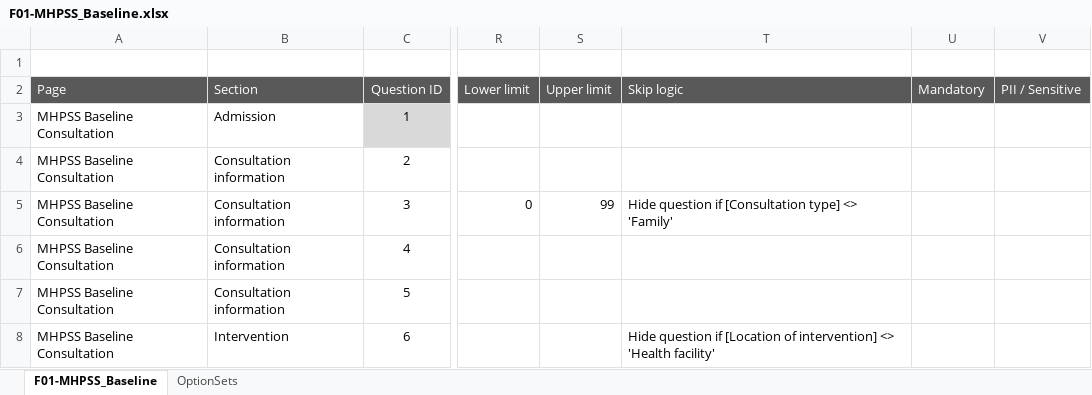
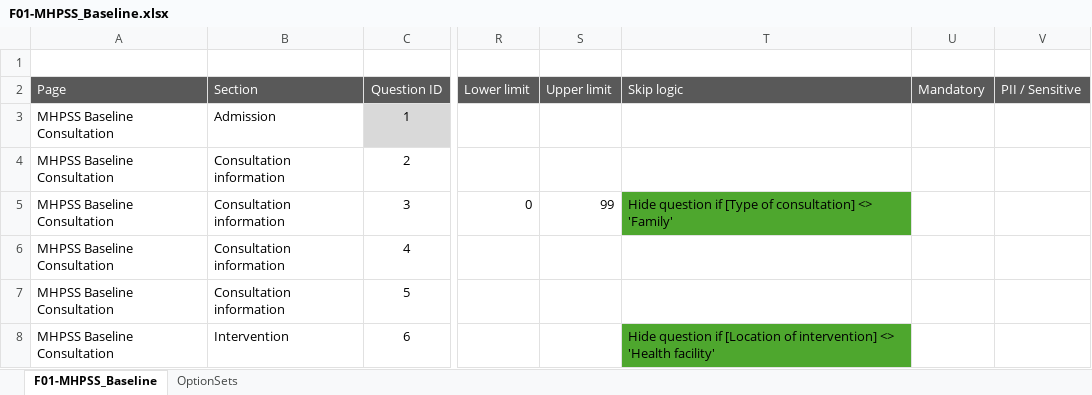
Before and after one commit to michaelbontyes/xlsx-to-O3-form-converter, an Excel workbook: F01-MHPSS_Baseline.xlsx, sheet F01-MHPSS_Baseline, drawn as a sheet; only a part is shown, gaps mark what is left out; values as stored, in another font and other column widths than the file's, no borders; conditional formats not drawn; the diff covers the shown part only; the diff names each change by its address in the sheet, - before the commit and + after, or states it on an @@ line.

Commit message:
Mosul - F01-MHPSS_Baseline

```diff
--- a/F01-MHPSS_Baseline.xlsx (sheet F01-MHPSS_Baseline)
+++ b/F01-MHPSS_Baseline.xlsx (sheet F01-MHPSS_Baseline)
-T5 (Skip logic): …question if [Consultation type] <> 'Family'
+T5 (Skip logic): …question if [Type of consultation] <> 'Family'
-T5 fill: none
+T5 fill: #4EA72E
-T8 fill: none
+T8 fill: #4EA72E
```
Also changed, not shown: cell formats elsewhere in this sheet, sheet OptionSets, 2 other files.
